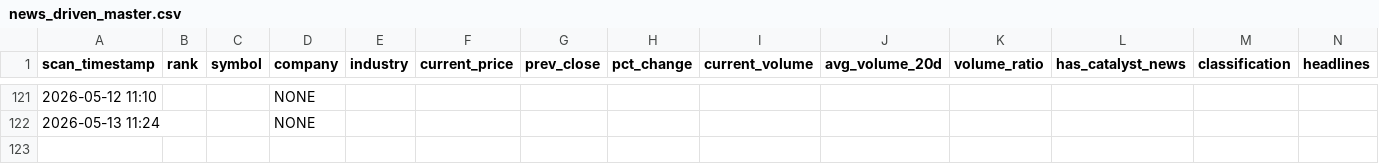
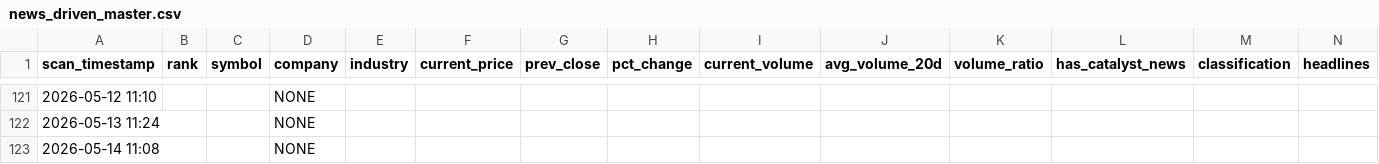
Before and after one commit to maniarjimmy/insidertrading, a CSV file: output/news_driven_master.csv, drawn as a sheet; only a part is shown, gaps mark what is left out; rows hold the shown columns only; the diff names each change by its address in the sheet, - before the commit and + after, or states it on an @@ line.

```diff
--- a/output/news_driven_master.csv
+++ b/output/news_driven_master.csv
+row 123: 2026-05-14 11:08 |  |  | NONE
```
Also changed, not shown: output/suspicious_master.csv, 1 other file.
